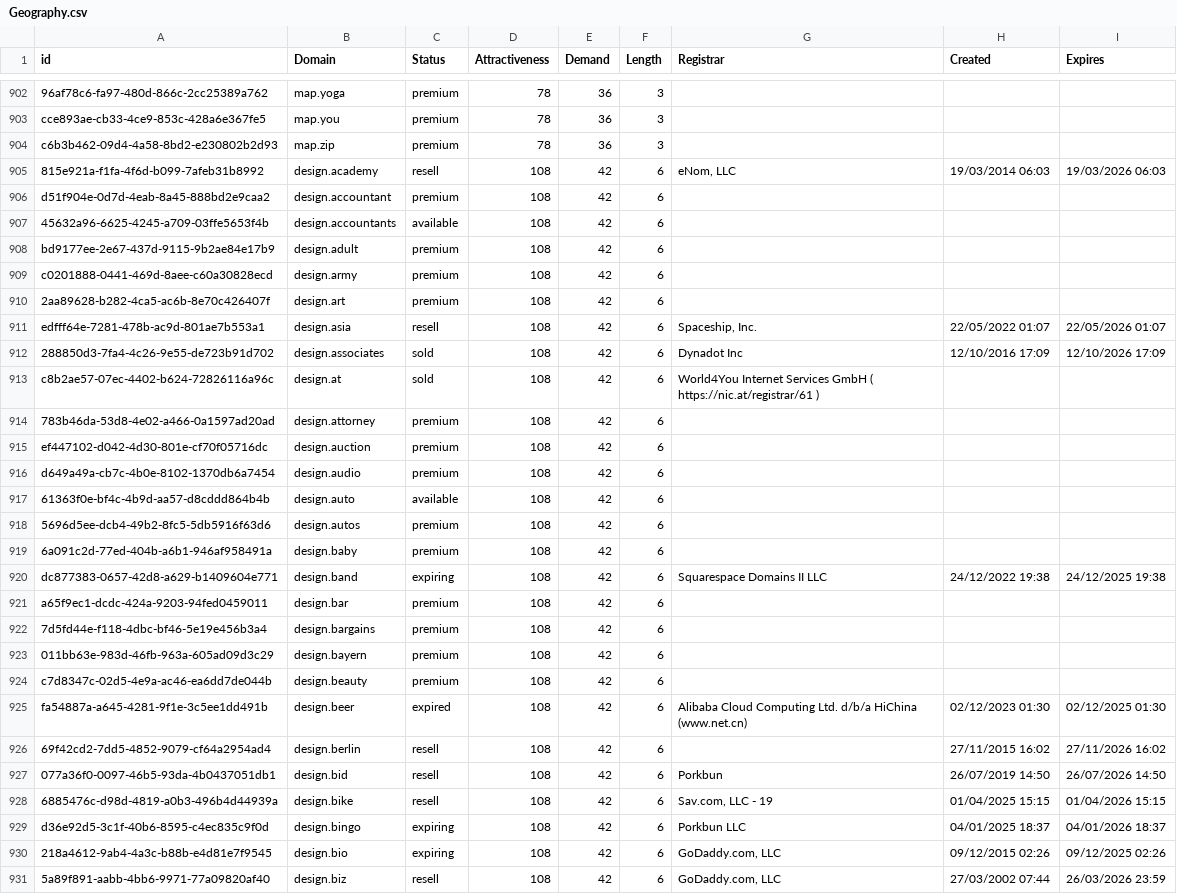
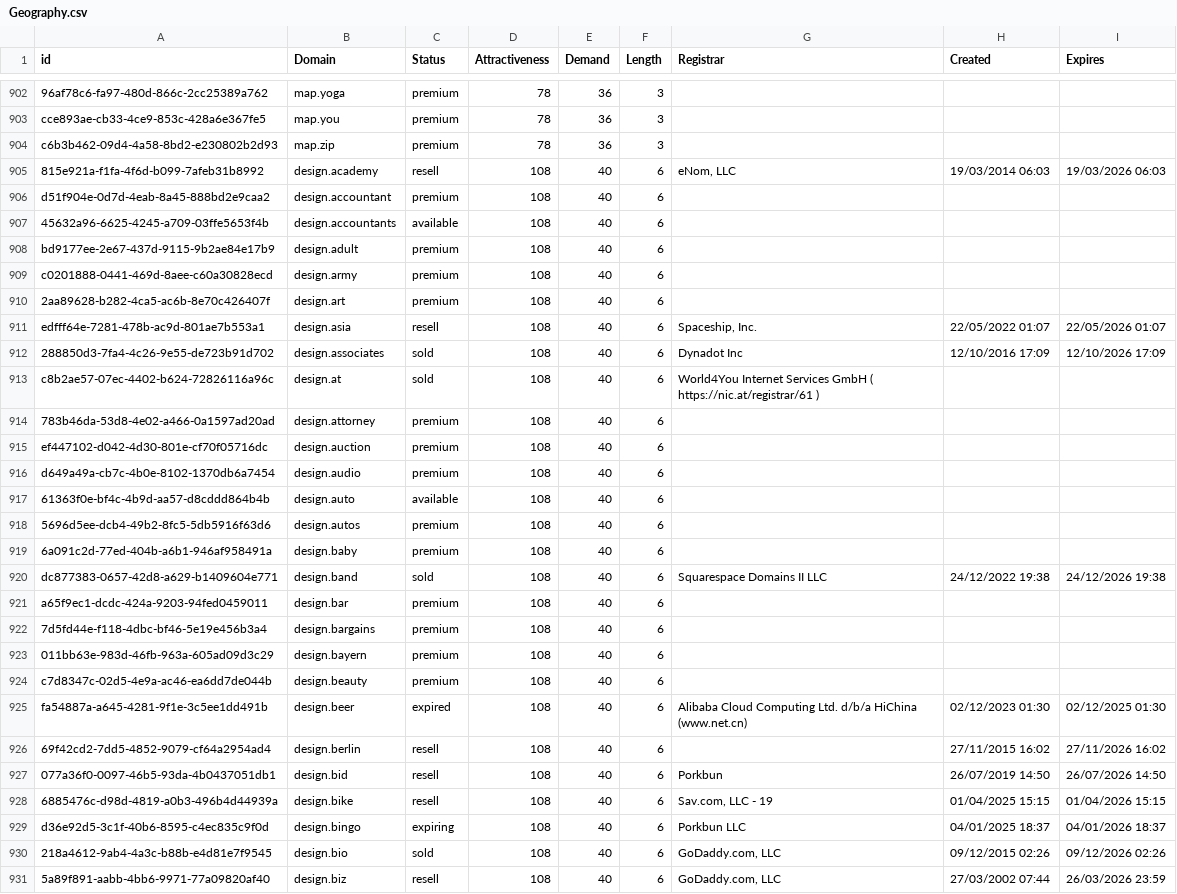
Before and after one commit to UniqueDomains/geography-oneword-domains, a CSV file: Geography.csv, drawn as a sheet; only a part is shown, gaps mark what is left out; the diff covers the shown part only.

```diff
--- a/Geography.csv
+++ b/Geography.csv
@@ -904,28 +904,28 @@ cce893ae-cb33-4ce9-853c-428a6e367fe5,map.you,premium,78,36,3,,,
 c6b3b462-09d4-4a58-8bd2-e230802b2d93,map.zip,premium,78,36,3,,,
-815e921a-f1fa-4f6d-b099-7afeb31b8992,design.academy,resell,108,42,6,"eNom, LLC",19/03/2014 06:03,19/03/2026 06:03
-d51f904e-0d7d-4eab-8a45-888bd2e9caa2,design.accountant,premium,108,42,6,,,
-45632a96-6625-4245-a709-03ffe5653f4b,design.accountants,available,108,42,6,,,
-bd9177ee-2e67-437d-9115-9b2ae84e17b9,design.adult,premium,108,42,6,,,
-c0201888-0441-469d-8aee-c60a30828ecd,design.army,premium,108,42,6,,,
-2aa89628-b282-4ca5-ac6b-8e70c426407f,design.art,premium,108,42,6,,,
-edfff64e-7281-478b-ac9d-801ae7b553a1,design.asia,resell,108,42,6,"Spaceship, Inc.",22/05/2022 01:07,22/05/2026 01:07
-288850d3-7fa4-4c26-9e55-de723b91d702,design.associates,sold,108,42,6,Dynadot Inc,12/10/2016 17:09,12/10/2026 17:09
-c8b2ae57-07ec-4402-b624-72826116a96c,design.at,sold,108,42,6,World4You Internet Services GmbH ( https://nic.at/registrar/61 ),,
-783b46da-53d8-4e02-a466-0a1597ad20ad,design.attorney,premium,108,42,6,,,
-ef447102-d042-4d30-801e-cf70f05716dc,design.auction,premium,108,42,6,,,
-d649a49a-cb7c-4b0e-8102-1370db6a7454,design.audio,premium,108,42,6,,,
-61363f0e-bf4c-4b9d-aa57-d8cddd864b4b,design.auto,available,108,42,6,,,
-5696d5ee-dcb4-49b2-8fc5-5db5916f63d6,design.autos,premium,108,42,6,,,
-6a091c2d-77ed-404b-a6b1-946af958491a,design.baby,premium,108,42,6,,,
-dc877383-0657-42d8-a629-b1409604e771,design.band,expiring,108,42,6,Squarespace Domains II LLC,24/12/2022 19:38,24/12/2025 19:38
-a65f9ec1-dcdc-424a-9203-94fed0459011,design.bar,premium,108,42,6,,,
-7d5fd44e-f118-4dbc-bf46-5e19e456b3a4,design.bargains,premium,108,42,6,,,
-011bb63e-983d-46fb-963a-605ad09d3c29,design.bayern,premium,108,42,6,,,
-c7d8347c-02d5-4e9a-ac46-ea6dd7de044b,design.beauty,premium,108,42,6,,,
-fa54887a-a645-4281-9f1e-3c5ee1dd491b,design.beer,expired,108,42,6,Alibaba Cloud Computing Ltd. d/b/a HiChina (www.net.cn),02/12/2023 01:30,02/12/2025 01:30
-69f42cd2-7dd5-4852-9079-cf64a2954ad4,design.berlin,resell,108,42,6,,27/11/2015 16:02,27/11/2026 16:02
-077a36f0-0097-46b5-93da-4b0437051db1,design.bid,resell,108,42,6,Porkbun,26/07/2019 14:50,26/07/2026 14:50
-6885476c-d98d-4819-a0b3-496b4d44939a,design.bike,resell,108,42,6,"Sav.com, LLC - 19",01/04/2025 15:15,01/04/2026 15:15
-d36e92d5-3c1f-40b6-8595-c4ec835c9f0d,design.bingo,expiring,108,42,6,Porkbun LLC,04/01/2025 18:37,04/01/2026 18:37
-218a4612-9ab4-4a3c-b88b-e4d81e7f9545,design.bio,expiring,108,42,6,"GoDaddy.com, LLC",09/12/2015 02:26,09/12/2025 02:26
-5a89f891-aabb-4bb6-9971-77a09820af40,design.biz,resell,108,42,6,"GoDaddy.com, LLC",27/03/2002 07:44,26/03/2026 23:59
+815e921a-f1fa-4f6d-b099-7afeb31b8992,design.academy,resell,108,40,6,"eNom, LLC",19/03/2014 06:03,19/03/2026 06:03
+d51f904e-0d7d-4eab-8a45-888bd2e9caa2,design.accountant,premium,108,40,6,,,
+45632a96-6625-4245-a709-03ffe5653f4b,design.accountants,available,108,40,6,,,
+bd9177ee-2e67-437d-9115-9b2ae84e17b9,design.adult,premium,108,40,6,,,
+c0201888-0441-469d-8aee-c60a30828ecd,design.army,premium,108,40,6,,,
+2aa89628-b282-4ca5-ac6b-8e70c426407f,design.art,premium,108,40,6,,,
+edfff64e-7281-478b-ac9d-801ae7b553a1,design.asia,resell,108,40,6,"Spaceship, Inc.",22/05/2022 01:07,22/05/2026 01:07
+288850d3-7fa4-4c26-9e55-de723b91d702,design.associates,sold,108,40,6,Dynadot Inc,12/10/2016 17:09,12/10/2026 17:09
+c8b2ae57-07ec-4402-b624-72826116a96c,design.at,sold,108,40,6,World4You Internet Services GmbH ( https://nic.at/registrar/61 ),,
+783b46da-53d8-4e02-a466-0a1597ad20ad,design.attorney,premium,108,40,6,,,
+ef447102-d042-4d30-801e-cf70f05716dc,design.auction,premium,108,40,6,,,
+d649a49a-cb7c-4b0e-8102-1370db6a7454,design.audio,premium,108,40,6,,,
+61363f0e-bf4c-4b9d-aa57-d8cddd864b4b,design.auto,available,108,40,6,,,
+5696d5ee-dcb4-49b2-8fc5-5db5916f63d6,design.autos,premium,108,40,6,,,
+6a091c2d-77ed-404b-a6b1-946af958491a,design.baby,premium,108,40,6,,,
+dc877383-0657-42d8-a629-b1409604e771,design.band,sold,108,40,6,Squarespace Domains II LLC,24/12/2022 19:38,24/12/2026 19:38
+a65f9ec1-dcdc-424a-9203-94fed0459011,design.bar,premium,108,40,6,,,
+7d5fd44e-f118-4dbc-bf46-5e19e456b3a4,design.bargains,premium,108,40,6,,,
+011bb63e-983d-46fb-963a-605ad09d3c29,design.bayern,premium,108,40,6,,,
+c7d8347c-02d5-4e9a-ac46-ea6dd7de044b,design.beauty,premium,108,40,6,,,
+fa54887a-a645-4281-9f1e-3c5ee1dd491b,design.beer,expired,108,40,6,Alibaba Cloud Computing Ltd. d/b/a HiChina (www.net.cn),02/12/2023 01:30,02/12/2025 01:30
+69f42cd2-7dd5-4852-9079-cf64a2954ad4,design.berlin,resell,108,40,6,,27/11/2015 16:02,27/11/2026 16:02
+077a36f0-0097-46b5-93da-4b0437051db1,design.bid,resell,108,40,6,Porkbun,26/07/2019 14:50,26/07/2026 14:50
+6885476c-d98d-4819-a0b3-496b4d44939a,design.bike,resell,108,40,6,"Sav.com, LLC - 19",01/04/2025 15:15,01/04/2026 15:15
+d36e92d5-3c1f-40b6-8595-c4ec835c9f0d,design.bingo,expiring,108,40,6,Porkbun LLC,04/01/2025 18:37,04/01/2026 18:37
+218a4612-9ab4-4a3c-b88b-e4d81e7f9545,design.bio,sold,108,40,6,"GoDaddy.com, LLC",09/12/2015 02:26,09/12/2026 02:26
+5a89f891-aabb-4bb6-9971-77a09820af40,design.biz,resell,108,40,6,"GoDaddy.com, LLC",27/03/2002 07:44,26/03/2026 23:59
```
Also changed, not shown: 1 added row, 1 removed row and 76 edited cells elsewhere in this file, 2 other files.
